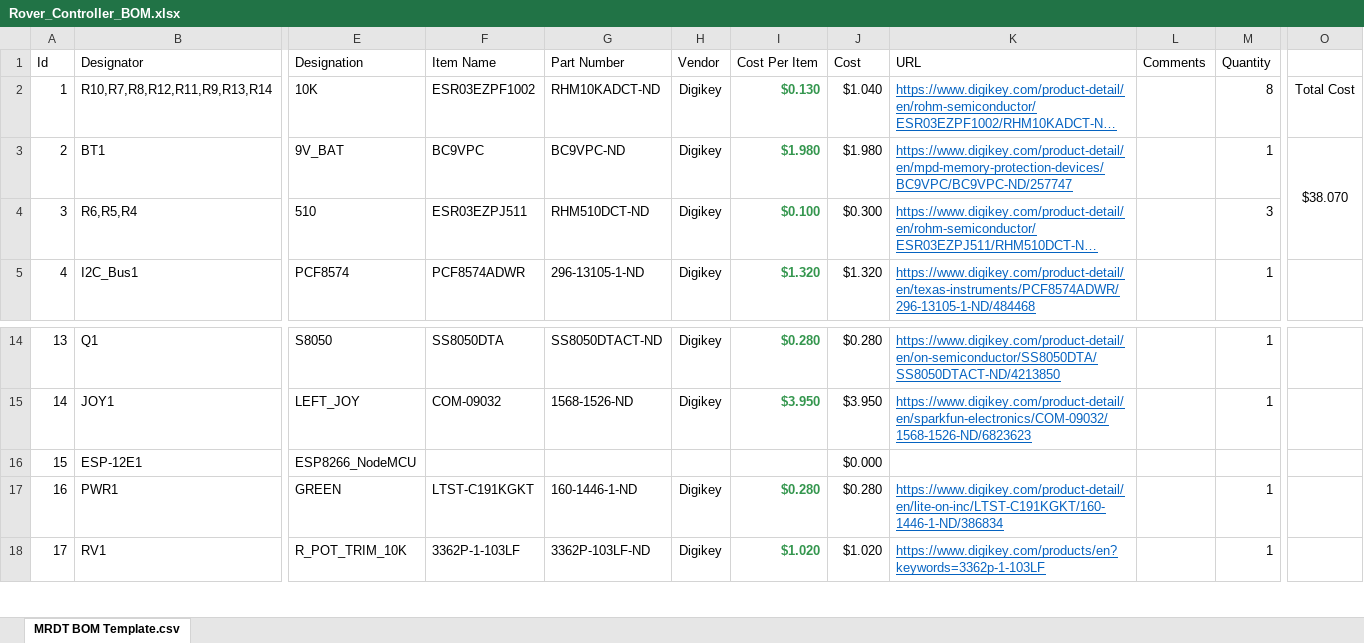
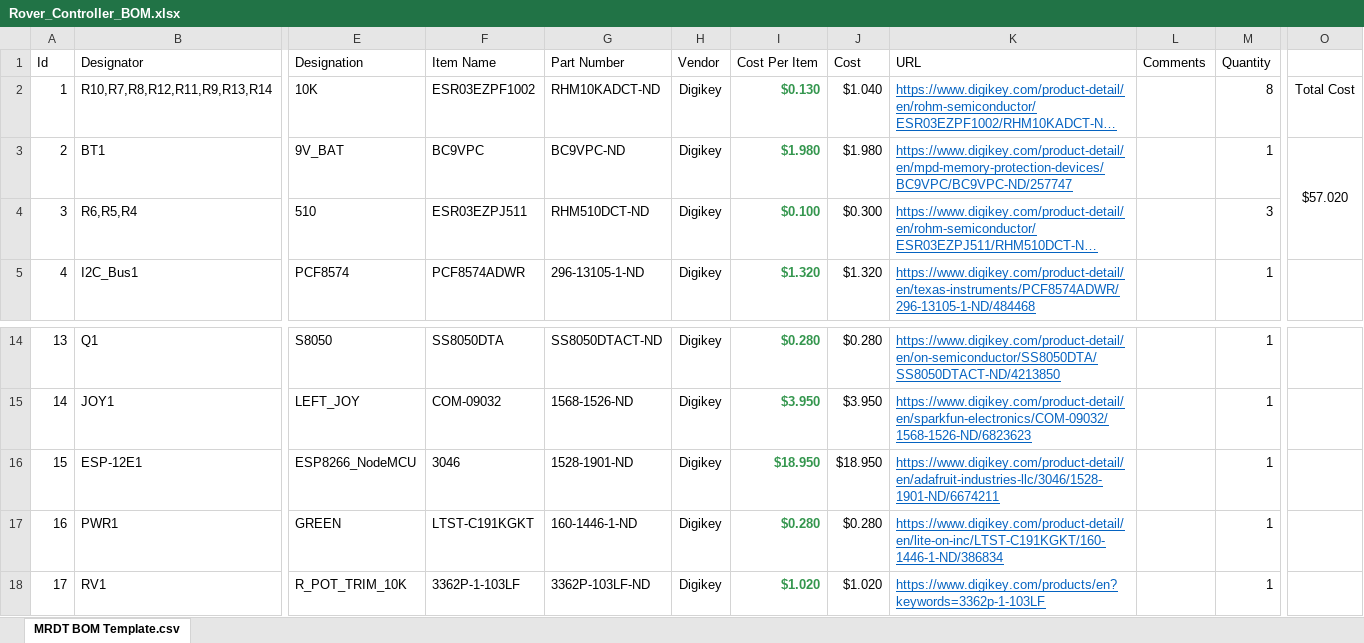
Before and after one commit to MissouriMRDT/RemoteController_Hardware, an Excel workbook: Documentation/Rover_Controller_BOM.xlsx, sheet MRDT BOM Template.csv, drawn as a sheet; only a part is shown, gaps mark what is left out; long unchanged cells end in …; values as stored, in another font and other column widths than the file's, no borders; the diff names each change by its address in the sheet, - before the commit and + after, or states it on an @@ line.

Commit message:
BOM Updated

```diff
--- a/Documentation/Rover_Controller_BOM.xlsx (sheet MRDT BOM Template.csv)
+++ b/Documentation/Rover_Controller_BOM.xlsx (sheet MRDT BOM Template.csv)
-O3: $38.070
+O3: $57.020
-F16 (Item Name): (empty)
+F16 (Item Name): 3046
-G16 (Part Number): (empty)
+G16 (Part Number): 1528-1901-ND
-H16 (Vendor): (empty)
+H16 (Vendor): Digikey
-I16 (Cost Per Item): (empty)
+I16 (Cost Per Item): $18.950
-J16 (Cost): $0.000
+J16 (Cost): $18.950
-K16 (URL): (empty)
+K16 (URL): https://www.digikey.com/product-detail/en/adafruit-industries-llc/3046/1528-1901-ND/6674211
-M16 (Quantity): (empty)
+M16 (Quantity): 1
```
